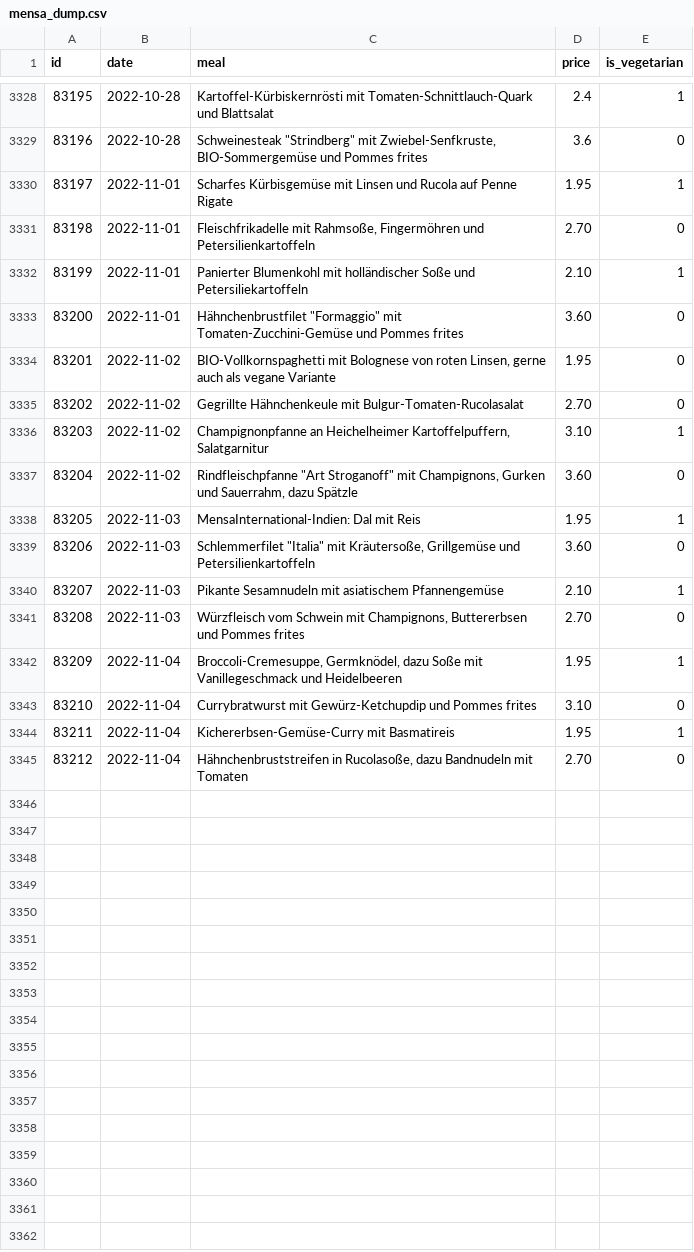
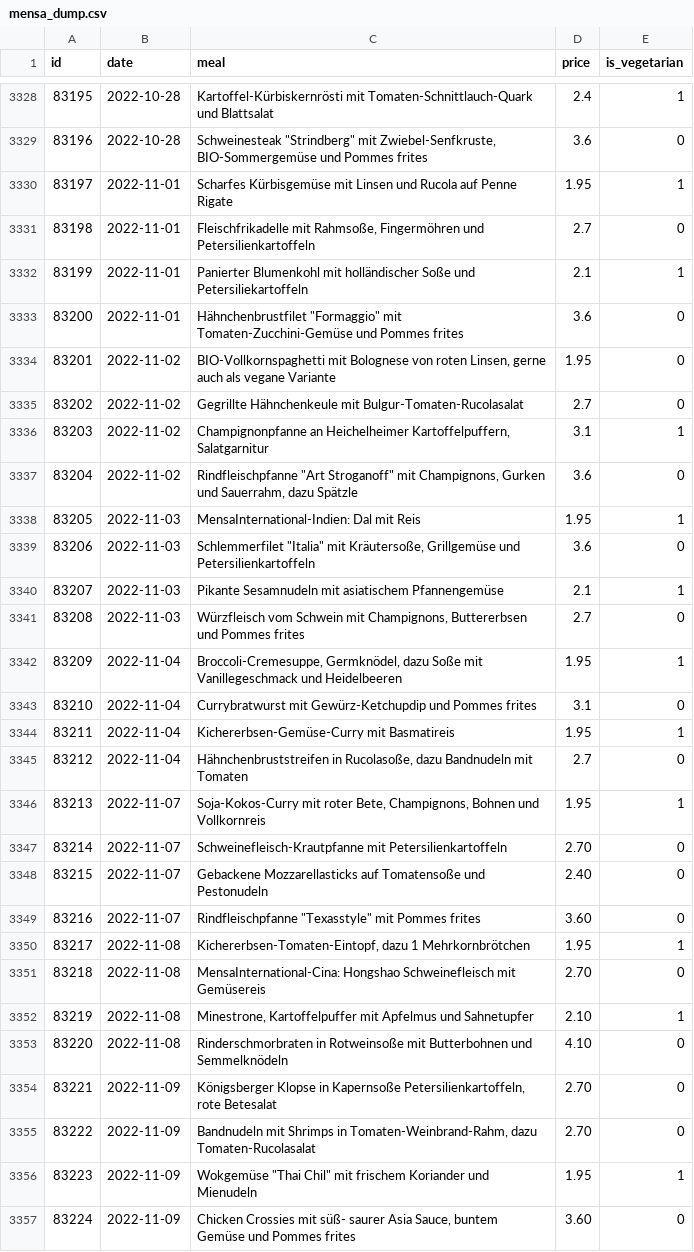
Before and after one commit to Nicolas301/mensacast, a CSV file: mensa_dump.csv, drawn as a sheet; only a part is shown, gaps mark what is left out; the diff covers the shown part only.

Commit message:
update mensa_dump.csv

```diff
--- a/mensa_dump.csv
+++ b/mensa_dump.csv
@@ -3330,16 +3330,28 @@ id,date,meal,price,is_vegetarian
 83197,2022-11-01,Scharfes Kürbisgemüse mit Linsen und Rucola auf Penne Rigate,1.95,1
-83198,2022-11-01,"Fleischfrikadelle mit Rahmsoße, Fingermöhren und Petersilienkartoffeln",2.70,0
-83199,2022-11-01,Panierter Blumenkohl mit holländischer Soße und Petersiliekartoffeln,2.10,1
-83200,2022-11-01,"Hähnchenbrustfilet ""Formaggio"" mit Tomaten-Zucchini-Gemüse und Pommes frites",3.60,0
+83198,2022-11-01,"Fleischfrikadelle mit Rahmsoße, Fingermöhren und Petersilienkartoffeln",2.7,0
+83199,2022-11-01,Panierter Blumenkohl mit holländischer Soße und Petersiliekartoffeln,2.1,1
+83200,2022-11-01,"Hähnchenbrustfilet ""Formaggio"" mit Tomaten-Zucchini-Gemüse und Pommes frites",3.6,0
 83201,2022-11-02,"BIO-Vollkornspaghetti mit Bolognese von roten Linsen, gerne auch als vegane Variante",1.95,0
-83202,2022-11-02,Gegrillte Hähnchenkeule mit Bulgur-Tomaten-Rucolasalat,2.70,0
-83203,2022-11-02,"Champignonpfanne an Heichelheimer Kartoffelpuffern, Salatgarnitur",3.10,1
-83204,2022-11-02,"Rindfleischpfanne ""Art Stroganoff"" mit Champignons, Gurken und Sauerrahm, dazu Spätzle",3.60,0
+83202,2022-11-02,Gegrillte Hähnchenkeule mit Bulgur-Tomaten-Rucolasalat,2.7,0
+83203,2022-11-02,"Champignonpfanne an Heichelheimer Kartoffelpuffern, Salatgarnitur",3.1,1
+83204,2022-11-02,"Rindfleischpfanne ""Art Stroganoff"" mit Champignons, Gurken und Sauerrahm, dazu Spätzle",3.6,0
 83205,2022-11-03,MensaInternational-Indien: Dal mit Reis,1.95,1
-83206,2022-11-03,"Schlemmerfilet ""Italia"" mit Kräutersoße, Grillgemüse und Petersilienkartoffeln",3.60,0
-83207,2022-11-03,Pikante Sesamnudeln mit asiatischem Pfannengemüse,2.10,1
-83208,2022-11-03,"Würzfleisch vom Schwein mit Champignons, Buttererbsen und Pommes frites",2.70,0
+83206,2022-11-03,"Schlemmerfilet ""Italia"" mit Kräutersoße, Grillgemüse und Petersilienkartoffeln",3.6,0
+83207,2022-11-03,Pikante Sesamnudeln mit asiatischem Pfannengemüse,2.1,1
+83208,2022-11-03,"Würzfleisch vom Schwein mit Champignons, Buttererbsen und Pommes frites",2.7,0
 83209,2022-11-04,"Broccoli-Cremesuppe, Germknödel, dazu Soße mit Vanillegeschmack und Heidelbeeren",1.95,1
-83210,2022-11-04,Currybratwurst mit Gewürz-Ketchupdip und Pommes frites,3.10,0
+83210,2022-11-04,Currybratwurst mit Gewürz-Ketchupdip und Pommes frites,3.1,0
 83211,2022-11-04,Kichererbsen-Gemüse-Curry mit Basmatireis,1.95,1
-83212,2022-11-04,"Hähnchenbruststreifen in Rucolasoße, dazu Bandnudeln mit Tomaten",2.70,0
+83212,2022-11-04,"Hähnchenbruststreifen in Rucolasoße, dazu Bandnudeln mit Tomaten",2.7,0
+83213,2022-11-07,"Soja-Kokos-Curry mit roter Bete, Champignons, Bohnen und Vollkornreis",1.95,1
+83214,2022-11-07,Schweinefleisch-Krautpfanne mit Petersilienkartoffeln,2.70,0
+83215,2022-11-07,Gebackene Mozzarellasticks auf Tomatensoße und Pestonudeln,2.40,0
+83216,2022-11-07,"Rindfleischpfanne ""Texasstyle"" mit Pommes frites",3.60,0
+83217,2022-11-08,"Kichererbsen-Tomaten-Eintopf, dazu 1 Mehrkornbrötchen",1.95,1
+83218,2022-11-08,MensaInternational-Cina: Hongshao Schweinefleisch mit Gemüsereis,2.70,0
+83219,2022-11-08,"Minestrone, Kartoffelpuffer mit Apfelmus und Sahnetupfer",2.10,1
+83220,2022-11-08,Rinderschmorbraten in Rotweinsoße mit Butterbohnen und Semmelknödeln,4.10,0
+83221,2022-11-09,"Königsberger Klopse in Kapernsoße Petersilienkartoffeln, rote Betesalat",2.70,0
+83222,2022-11-09,"Bandnudeln mit Shrimps in Tomaten-Weinbrand-Rahm, dazu Tomaten-Rucolasalat",2.70,0
+83223,2022-11-09,"Wokgemüse ""Thai Chil"" mit frischem Koriander und Mienudeln",1.95,1
+83224,2022-11-09,"Chicken Crossies mit süß- saurer Asia Sauce, buntem Gemüse und Pommes frites",3.60,0
```
Also changed, not shown: 8 added rows elsewhere in this file.
